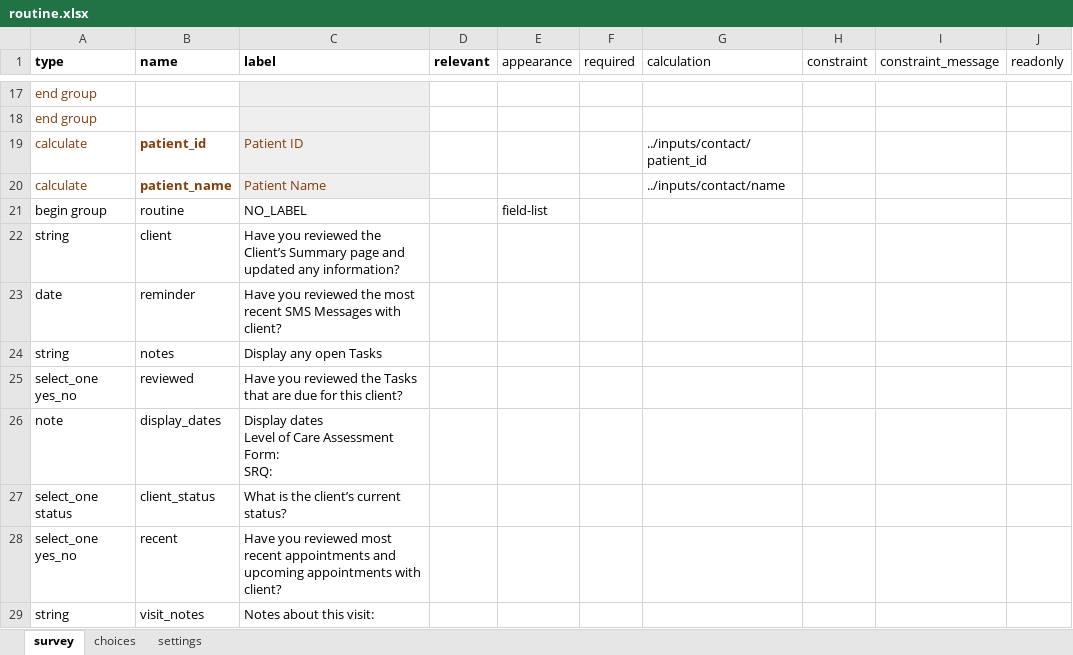
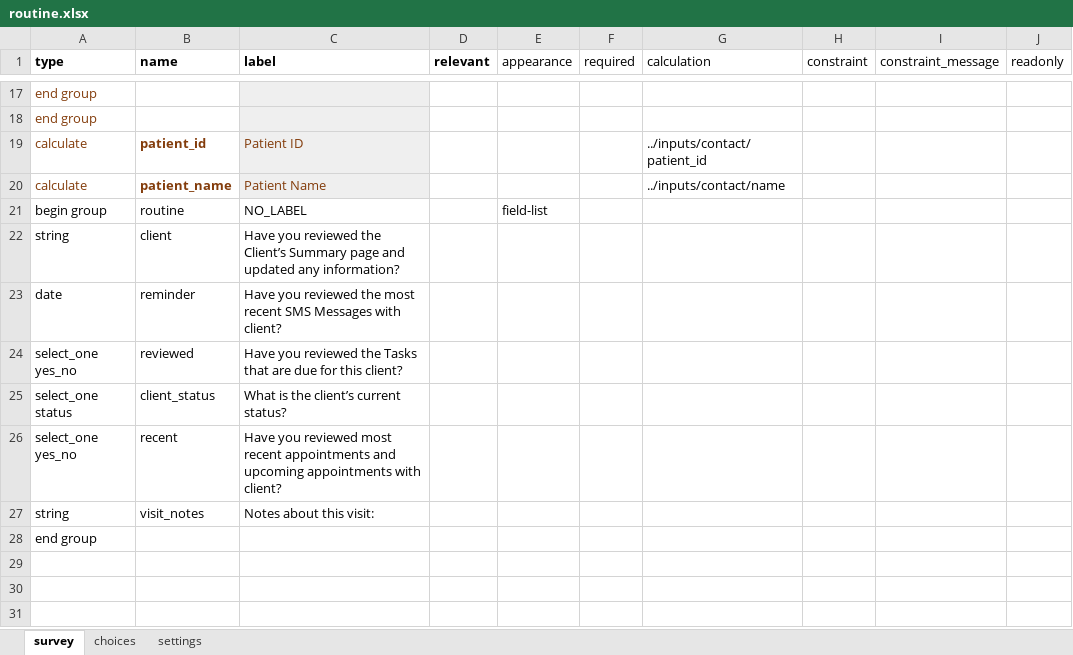
Before and after one commit to gitcliff/mydhi-cht-config, an Excel workbook: config/forms/app/routine.xlsx, sheet survey, drawn as a sheet; only a part is shown, gaps mark what is left out; the shorter side is filled out with more unchanged rows; values as stored, in another font and other column widths than the file's, no borders; charts and pictures not drawn; ↵ is a line break in a cell; the diff names each change by its address in the sheet, - before the commit and + after, or states it on an @@ line.

```diff
--- a/config/forms/app/routine.xlsx (sheet survey)
+++ b/config/forms/app/routine.xlsx (sheet survey)
-row 24: string | notes | Display any open Tasks
-row 26: note | display_dates | Display dates ↵ Level of Care Assessment Form: ↵ SRQ:
```
Also changed, not shown: sheet settings, 2 other files.
